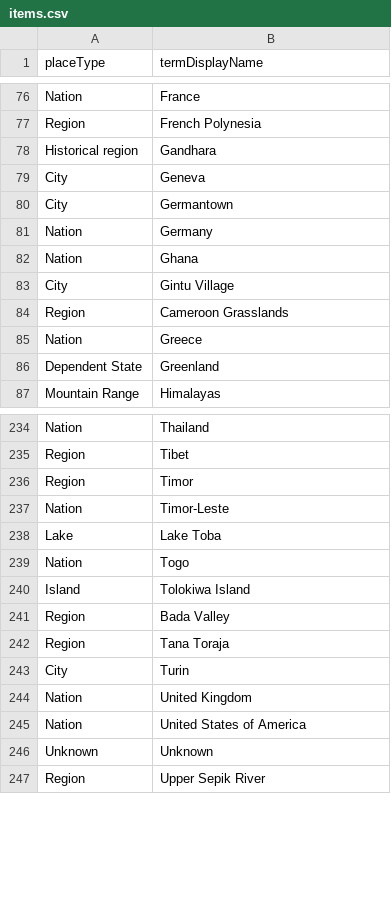
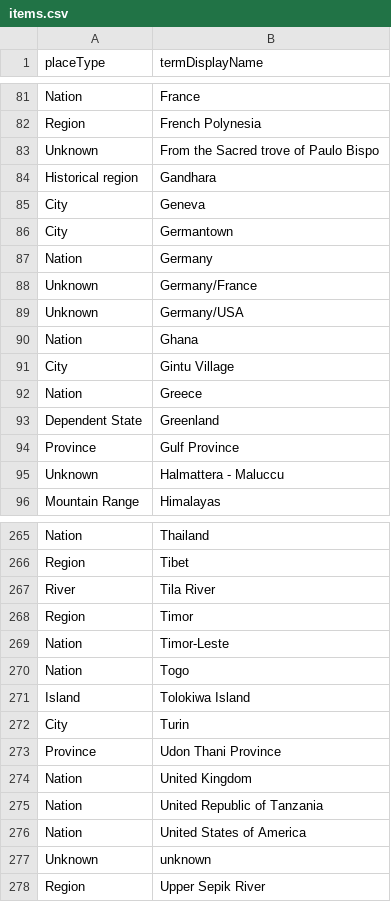
Before and after one commit to collectionspace/csible, a CSV file: imports/places/items.csv, drawn as a sheet; only a part is shown, gaps mark what is left out; the diff covers the shown part only.

```diff
--- a/imports/places/items.csv
+++ b/imports/places/items.csv
@@ -77,2 +82,3 @@ Nation,France
 Region,French Polynesia
+Unknown,From the Sacred trove of Paulo Bispo
 Historical region,Gandhara
@@ -81,7 +87,10 @@ City,Germantown
 Nation,Germany
+Unknown,Germany/France
+Unknown,Germany/USA
 Nation,Ghana
 City,Gintu Village
-Region,Cameroon Grasslands
 Nation,Greece
 Dependent State,Greenland
+Province,Gulf Province
+Unknown,Halmattera - Maluccu
 Mountain Range,Himalayas
@@ -235,13 +266,13 @@ Nation,Thailand
 Region,Tibet
+River,Tila River
 Region,Timor
 Nation,Timor-Leste
-Lake,Lake Toba
 Nation,Togo
 Island,Tolokiwa Island
-Region,Bada Valley
-Region,Tana Toraja
 City,Turin
+Province,Udon Thani Province
 Nation,United Kingdom
+Nation,United Republic of Tanzania
 Nation,United States of America
-Unknown,Unknown
+Unknown,unknown
 Region,Upper Sepik River
```
Also changed, not shown: 26 added rows, 3 removed rows, 26 moved rows and 5 edited cells elsewhere in this file, imports/places/relationships.csv, 7 other files.
